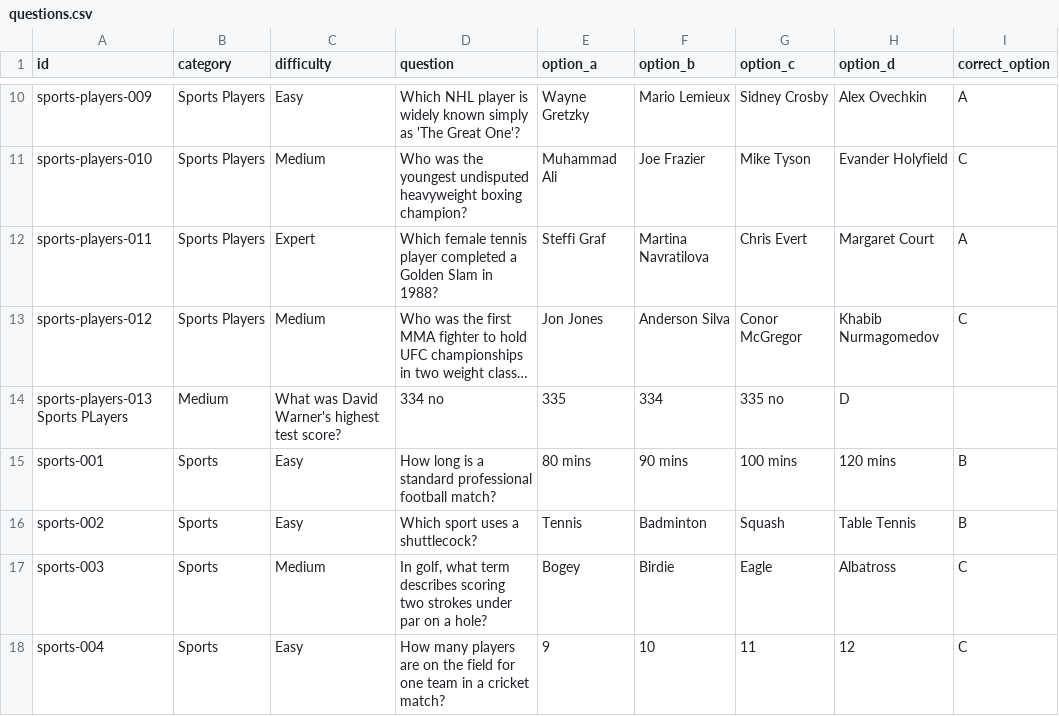
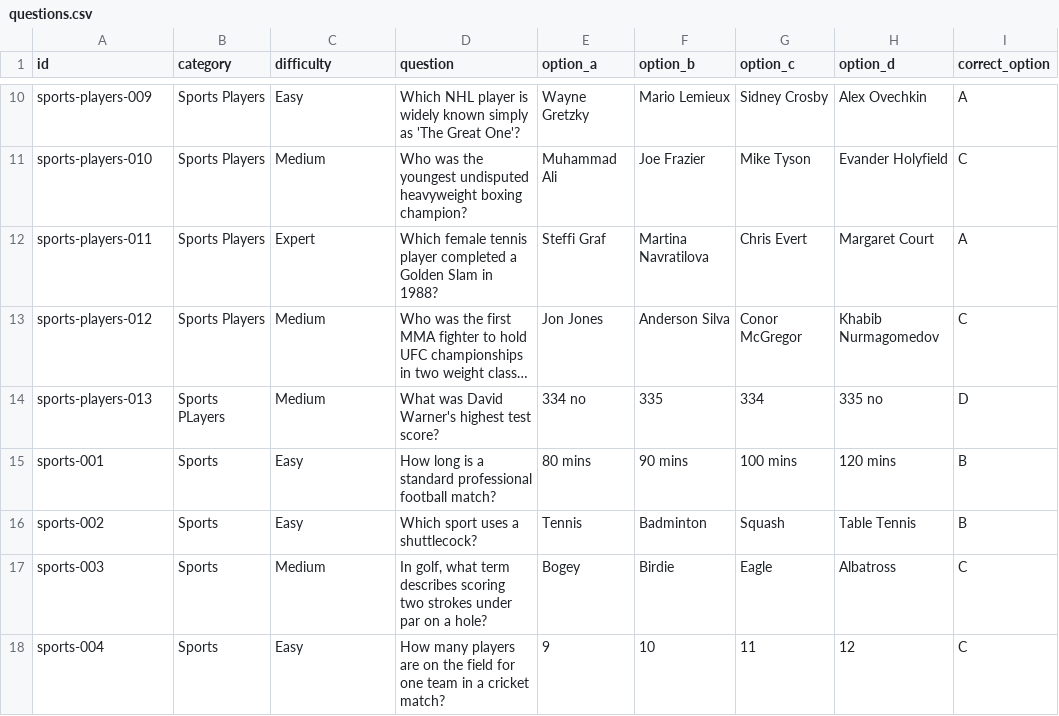
Before and after one commit to mitchjam12/QuizzyBrain, a CSV file: data/questions.csv, drawn as a sheet; only a part is shown, gaps mark what is left out; long unchanged cells end in …; removed rows and columns are numbered as before the commit, all else as after; the diff names each change by its address in the sheet, - before the commit and + after, or states it on an @@ line.

Commit message:
Update questions.csv

```diff
--- a/data/questions.csv
+++ b/data/questions.csv
-row 14: sports-players-013 Sports PLayers | Medium | What was David Warner's highest test score? | 334 no | 335 | 334 | 335 no | D
+row 14: sports-players-013 | Sports PLayers | Medium | What was David Warner's highest test score? | 334 no | 335 | 334 | 335 no | D
```
